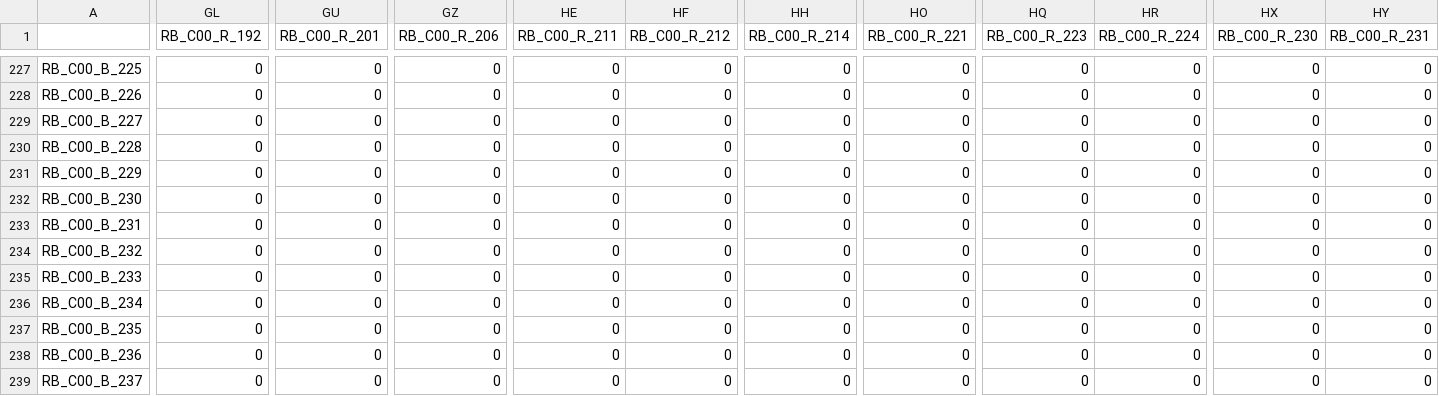
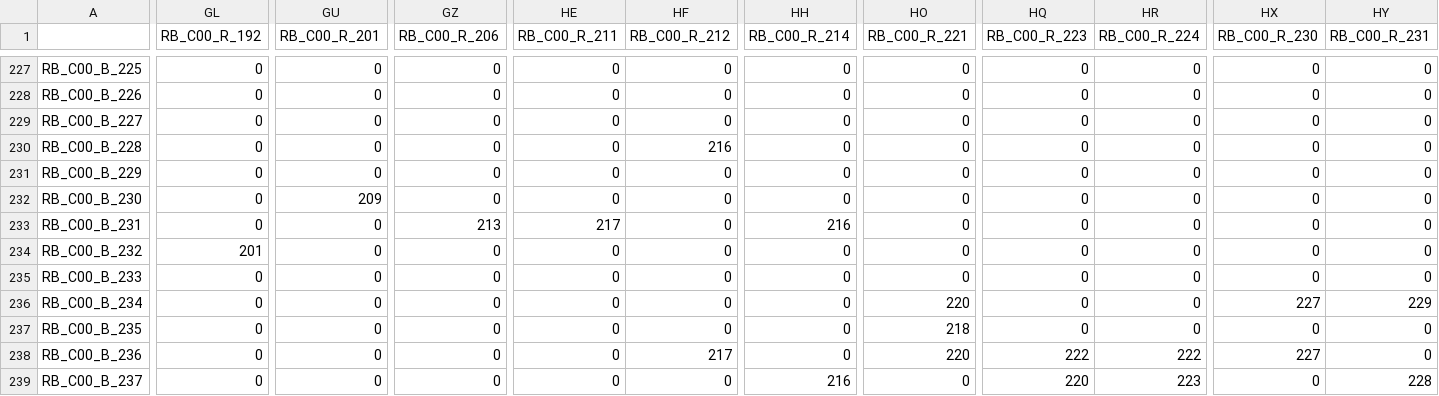
Before and after one commit to haoqiwang97/NaturalImageStatistics, a CSV file: pre_train/train_database/RB_C00.csv, drawn as a sheet; only a part is shown, gaps mark what is left out; the diff covers the shown part only; the diff names each change by its address in the sheet, - before the commit and + after, or states it on an @@ line.

```diff
--- a/pre_train/train_database/RB_C00.csv
+++ b/pre_train/train_database/RB_C00.csv
-HF230 (RB_C00_R_212): 0
+HF230 (RB_C00_R_212): 216
-GU232 (RB_C00_R_201): 0
+GU232 (RB_C00_R_201): 209
-GZ233 (RB_C00_R_206): 0
+GZ233 (RB_C00_R_206): 213
-HE233 (RB_C00_R_211): 0
+HE233 (RB_C00_R_211): 217
-HH233 (RB_C00_R_214): 0
+HH233 (RB_C00_R_214): 216
-GL234 (RB_C00_R_192): 0
+GL234 (RB_C00_R_192): 201
-HO236 (RB_C00_R_221): 0
+HO236 (RB_C00_R_221): 220
-HX236 (RB_C00_R_230): 0
+HX236 (RB_C00_R_230): 227
-HY236 (RB_C00_R_231): 0
+HY236 (RB_C00_R_231): 229
-HO237 (RB_C00_R_221): 0
+HO237 (RB_C00_R_221): 218
-HF238 (RB_C00_R_212): 0
+HF238 (RB_C00_R_212): 217
-HO238 (RB_C00_R_221): 0
+HO238 (RB_C00_R_221): 220
-HQ238 (RB_C00_R_223): 0
+HQ238 (RB_C00_R_223): 222
-HR238 (RB_C00_R_224): 0
+HR238 (RB_C00_R_224): 222
-HX238 (RB_C00_R_230): 0
+HX238 (RB_C00_R_230): 227
-HH239 (RB_C00_R_214): 0
+HH239 (RB_C00_R_214): 216
-HQ239 (RB_C00_R_223): 0
+HQ239 (RB_C00_R_223): 220
-HR239 (RB_C00_R_224): 0
+HR239 (RB_C00_R_224): 223
-HY239 (RB_C00_R_231): 0
+HY239 (RB_C00_R_231): 228
```
Also changed, not shown: 28 edited cells elsewhere in this file, pre_train/train_database/GB_C00_record.csv, pre_train/train_database/RB_C00_record.csv, 4 other files.
